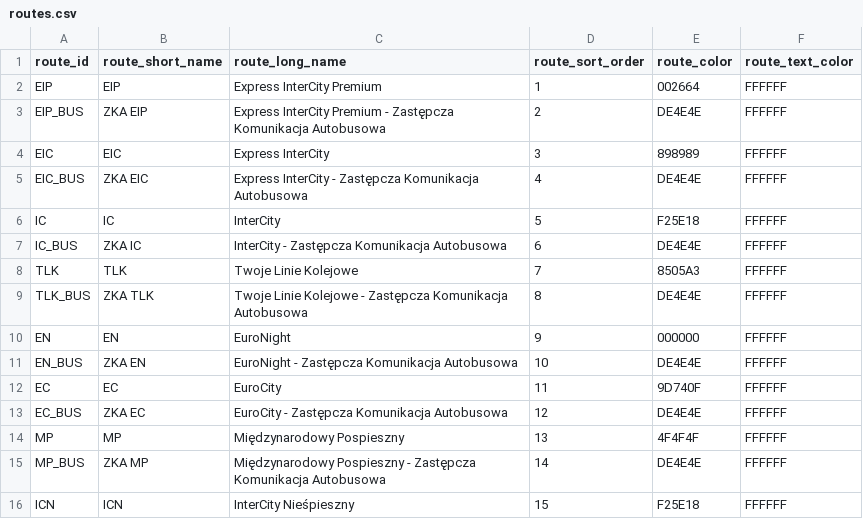
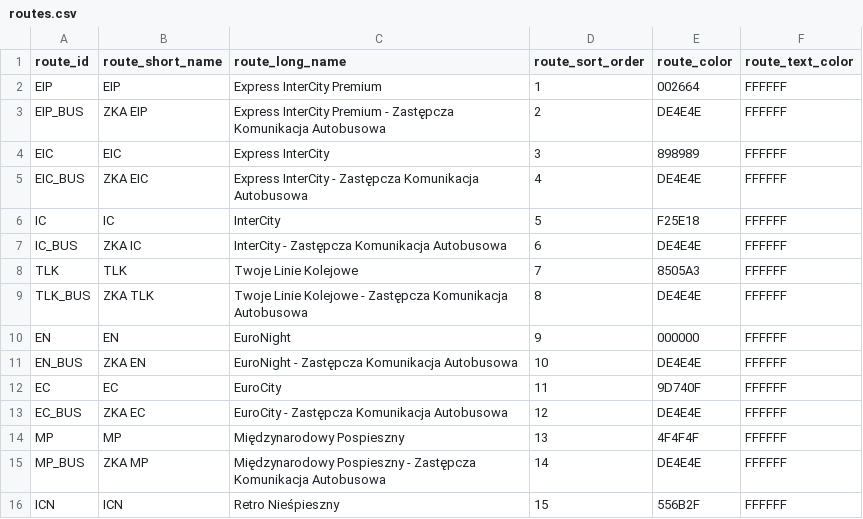
Before and after one commit to kasmar00/PKPIntercityGTFS, a CSV file: data/routes.csv, drawn as a sheet.

```diff
--- a/data/routes.csv
+++ b/data/routes.csv
@@ -15,2 +15,2 @@ MP,MP,Międzynarodowy Pospieszny,13,4F4F4F,FFFFFF
 MP_BUS,ZKA MP,Międzynarodowy Pospieszny - Zastępcza Komunikacja Autobusowa,14,DE4E4E,FFFFFF
-ICN,ICN,InterCity Nieśpieszny,15,F25E18,FFFFFF
+ICN,ICN,Retro Nieśpieszny,15,556B2F,FFFFFF
```
Also changed, not shown: 3 other files.
